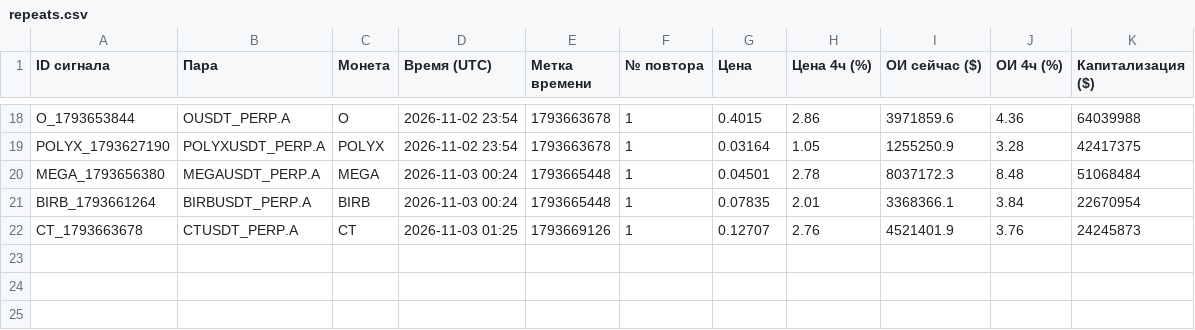
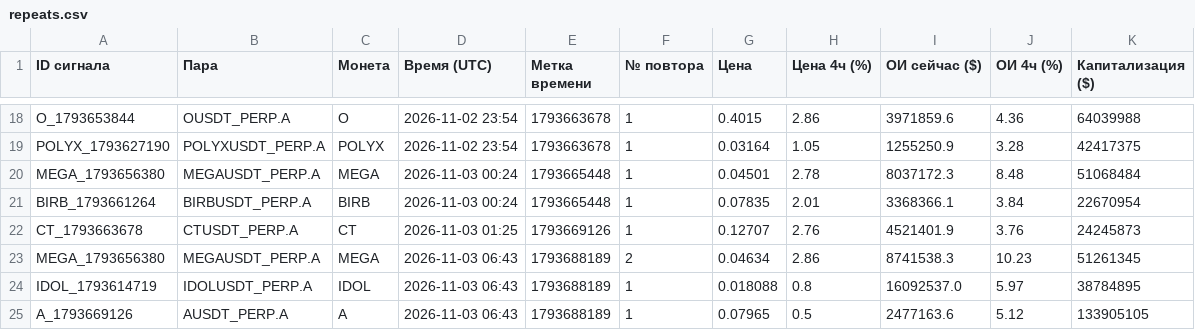
Before and after one commit to HelaPataki/crypto-bot, a CSV file: repeats.csv, drawn as a sheet; only a part is shown, gaps mark what is left out; the diff names each change by its address in the sheet, - before the commit and + after, or states it on an @@ line.

```diff
--- a/repeats.csv
+++ b/repeats.csv
+row 23: MEGA_1793656380 | MEGAUSDT_PERP.A | MEGA | 2026-11-03 06:43 | 1793688189 | 2 | 0.04634 | 2.86 | 8741538.3 | 10.23 | 51261345
+row 24: IDOL_1793614719 | IDOLUSDT_PERP.A | IDOL | 2026-11-03 06:43 | 1793688189 | 1 | 0.018088 | 0.8 | 16092537.0 | 5.97 | 38784895
+row 25: A_1793669126 | AUSDT_PERP.A | A | 2026-11-03 06:43 | 1793688189 | 1 | 0.07965 | 0.5 | 2477163.6 | 5.12 | 133905105
```
Also changed, not shown: signals.csv, 1 other file.
